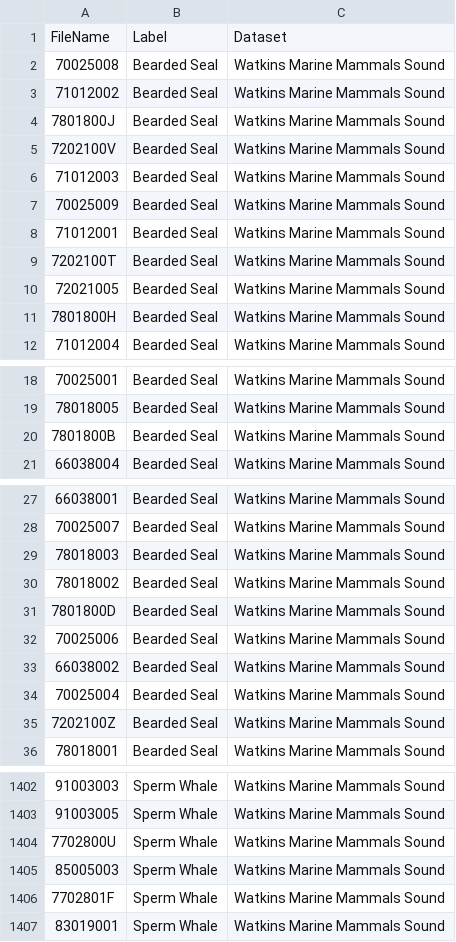
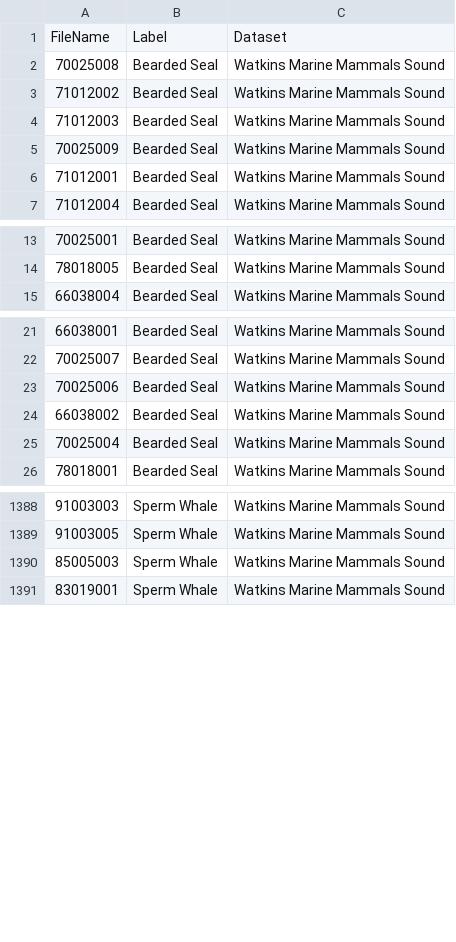
Before and after one commit to frenkmadda/UnderwaterSoundsClassification, a CSV file: Dataset/Non-Target/metadata-NonTarget.csv, drawn as a sheet; only a part is shown, gaps mark what is left out; the diff covers the shown part only.

Commit message:
Updated metadata Non-target file
Removed duplicated audio from the metadata file

```diff
--- a/Dataset/Non-Target/metadata-NonTarget.csv
+++ b/Dataset/Non-Target/metadata-NonTarget.csv
@@ -3,4 +3,2 @@ FileName,Label,Dataset
 71012002,Bearded Seal,Watkins Marine Mammals Sound
-7801800J,Bearded Seal,Watkins Marine Mammals Sound
-7202100V,Bearded Seal,Watkins Marine Mammals Sound
 71012003,Bearded Seal,Watkins Marine Mammals Sound
@@ -8,5 +6,2 @@ FileName,Label,Dataset
 71012001,Bearded Seal,Watkins Marine Mammals Sound
-7202100T,Bearded Seal,Watkins Marine Mammals Sound
-72021005,Bearded Seal,Watkins Marine Mammals Sound
-7801800H,Bearded Seal,Watkins Marine Mammals Sound
 71012004,Bearded Seal,Watkins Marine Mammals Sound
@@ -19,3 +14,2 @@ FileName,Label,Dataset
 78018005,Bearded Seal,Watkins Marine Mammals Sound
-7801800B,Bearded Seal,Watkins Marine Mammals Sound
 66038004,Bearded Seal,Watkins Marine Mammals Sound
@@ -28,5 +22,2 @@ FileName,Label,Dataset
 70025007,Bearded Seal,Watkins Marine Mammals Sound
-78018003,Bearded Seal,Watkins Marine Mammals Sound
-78018002,Bearded Seal,Watkins Marine Mammals Sound
-7801800D,Bearded Seal,Watkins Marine Mammals Sound
 70025006,Bearded Seal,Watkins Marine Mammals Sound
@@ -34,3 +25,2 @@ FileName,Label,Dataset
 70025004,Bearded Seal,Watkins Marine Mammals Sound
-7202100Z,Bearded Seal,Watkins Marine Mammals Sound
 78018001,Bearded Seal,Watkins Marine Mammals Sound
@@ -1403,5 +1389,3 @@ FileName,Label,Dataset
 91003005,Sperm Whale,Watkins Marine Mammals Sound
-7702800U,Sperm Whale,Watkins Marine Mammals Sound
 85005003,Sperm Whale,Watkins Marine Mammals Sound
-7702801F,Sperm Whale,Watkins Marine Mammals Sound
 83019001,Sperm Whale,Watkins Marine Mammals Sound
```
Also changed, not shown: 16 removed rows elsewhere in this file, 1 other file.
